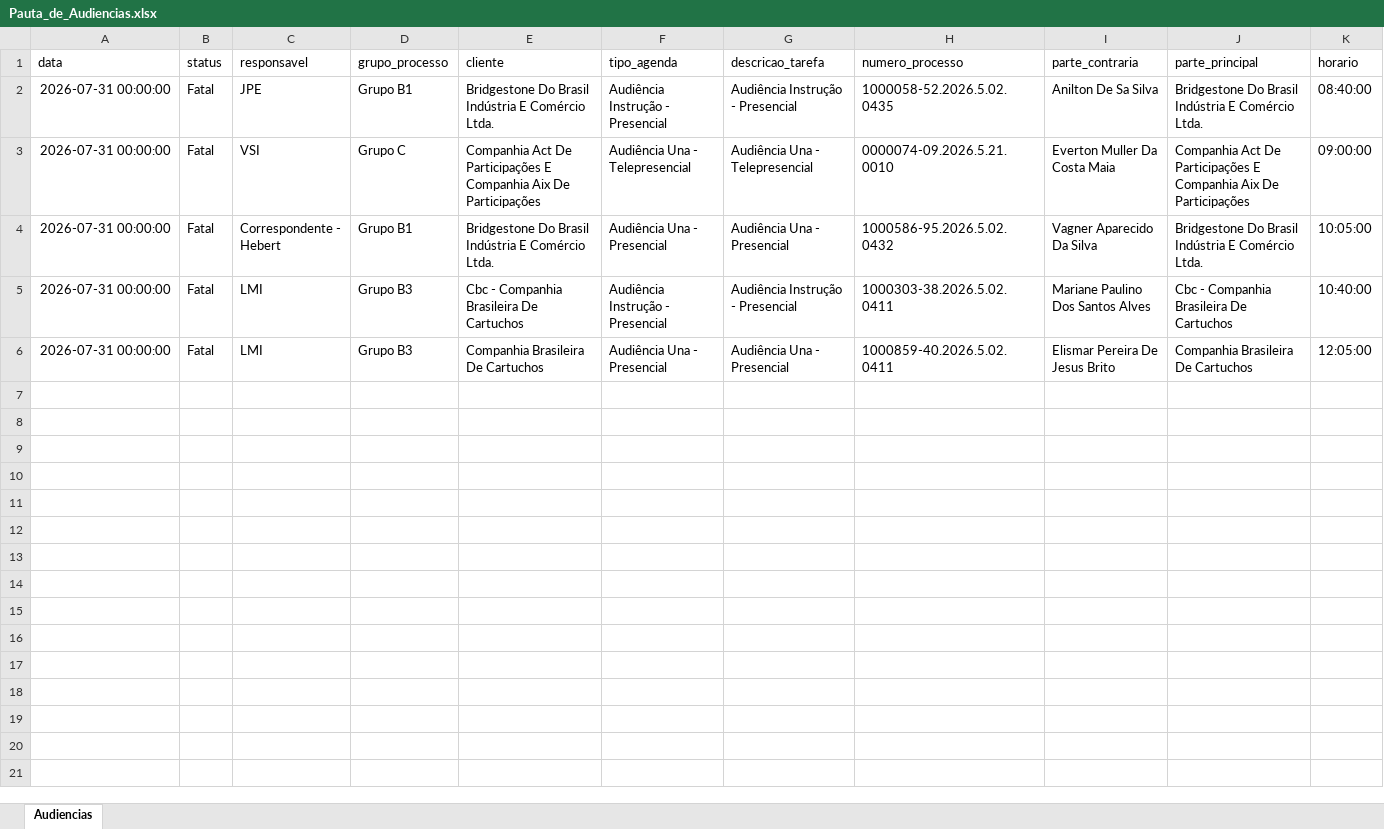
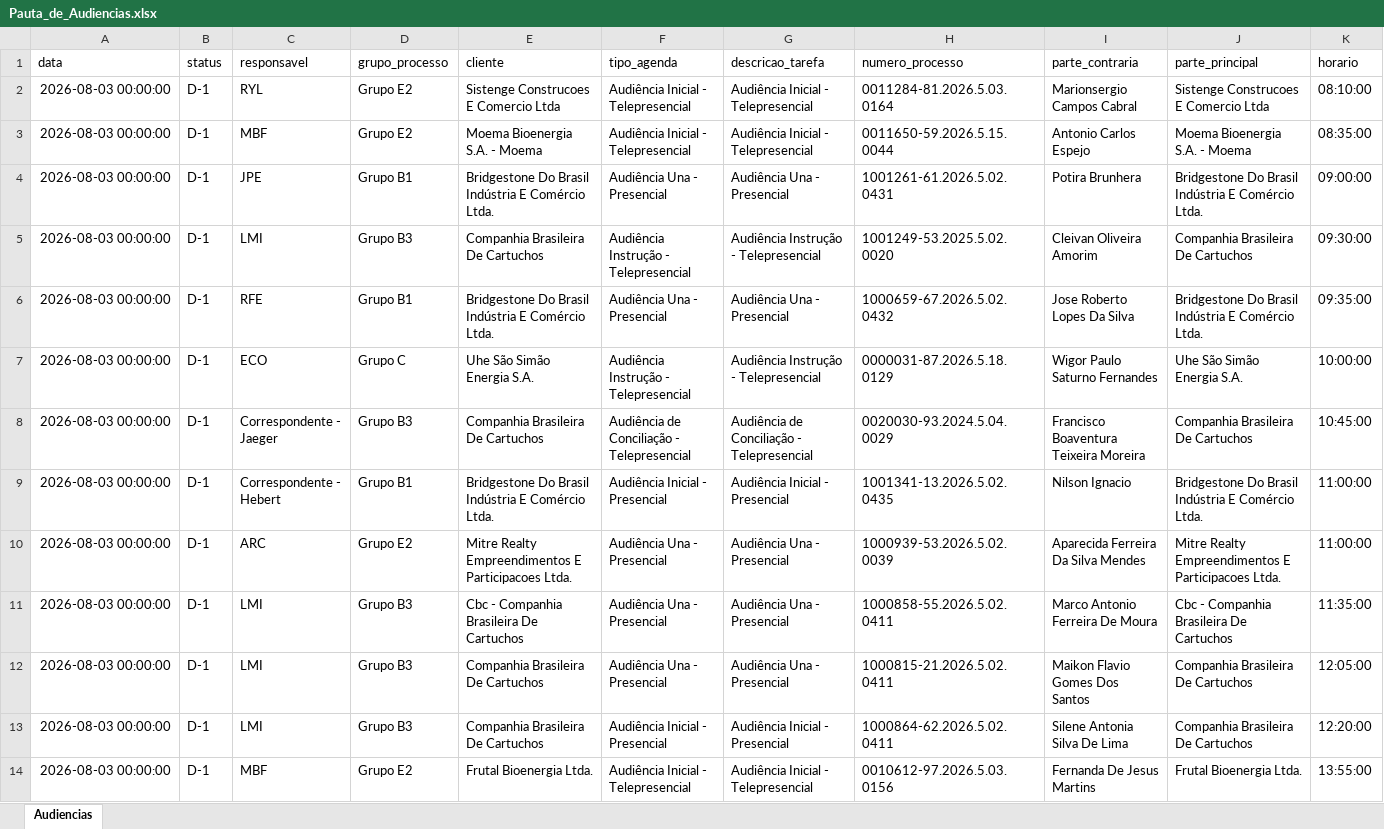
Before and after one commit to peixotoecury/dashboard-juridico, an Excel workbook: Pauta_de_Audiencias.xlsx, sheet Audiencias, drawn as a sheet; only a part is shown; values as stored, in another font and other column widths than the file's, no borders; removed rows and columns are numbered as before the commit, all else as after; the diff covers the shown part only; the diff names each change by its address in the sheet, - before the commit and + after, or states it on an @@ line.

Commit message:
Audiências: sync 2026-08-03 — 18 registros

```diff
--- a/Pauta_de_Audiencias.xlsx (sheet Audiencias)
+++ b/Pauta_de_Audiencias.xlsx (sheet Audiencias)
+row 2: 2026-08-03 00:00:00 | D-1 | RYL | Grupo E2 | Sistenge Construcoes E Comercio Ltda | Audiência Inicial - Telepresencial | Audiência Inicial - Telepresencial | 0011284-81.2026.5.03.0164 | Marionsergio Campos Cabral | Sistenge Construcoes E Comercio Ltda | 08:10:00
+row 3: 2026-08-03 00:00:00 | D-1 | MBF | Grupo E2 | Moema Bioenergia S.A. - Moema | Audiência Inicial - Telepresencial | Audiência Inicial - Telepresencial | 0011650-59.2026.5.15.0044 | Antonio Carlos Espejo | Moema Bioenergia S.A. - Moema | 08:35:00
-A4 (data): 2026-07-31 00:00:00
+A4 (data): 2026-08-03 00:00:00
-B4 (status): Fatal
+B4 (status): D-1
-F4 (tipo_agenda): Audiência Instrução - Presencial
+F4 (tipo_agenda): Audiência Una - Presencial
-G4 (descricao_tarefa): Audiência Instrução - Presencial
+G4 (descricao_tarefa): Audiência Una - Presencial
-H4 (numero_processo): 1000058-52.2026.5.02.0435
+H4 (numero_processo): 1001261-61.2026.5.02.0431
-I4 (parte_contraria): Anilton De Sa Silva
+I4 (parte_contraria): Potira Brunhera
-K4 (horario): 08:40:00
+K4 (horario): 09:00:00
-row 3: 2026-07-31 00:00:00 | Fatal | VSI | Grupo C | Companhia Act De Participações E Companhia Aix De Participações | Audiência Una - Telepresencial | Audiência Una - Telepresencial | 0000074-09.2026.5.21.0010 | Everton Muller Da Costa Maia | Companhia Act De Participações E Companhia Aix De Participações | 09:00:00
+row 5: 2026-08-03 00:00:00 | D-1 | LMI | Grupo B3 | Companhia Brasileira De Cartuchos | Audiência Instrução - Telepresencial | Audiência Instrução - Telepresencial | 1001249-53.2025.5.02.0020 | Cleivan Oliveira Amorim | Companhia Brasileira De Cartuchos | 09:30:00
-A6 (data): 2026-07-31 00:00:00
+A6 (data): 2026-08-03 00:00:00
-B6 (status): Fatal
+B6 (status): D-1
-C6 (responsavel): Correspondente - Hebert
+C6 (responsavel): RFE
-H6 (numero_processo): 1000586-95.2026.5.02.0432
+H6 (numero_processo): 1000659-67.2026.5.02.0432
-I6 (parte_contraria): Vagner Aparecido Da Silva
+I6 (parte_contraria): Jose Roberto Lopes Da Silva
-K6 (horario): 10:05:00
+K6 (horario): 09:35:00
+row 7: 2026-08-03 00:00:00 | D-1 | ECO | Grupo C | Uhe São Simão Energia S.A. | Audiência Instrução - Telepresencial | Audiência Instrução - Telepresencial | 0000031-87.2026.5.18.0129 | Wigor Paulo Saturno Fernandes | Uhe São Simão Energia S.A. | 10:00:00
+row 8: 2026-08-03 00:00:00 | D-1 | Correspondente - Jaeger | Grupo B3 | Companhia Brasileira De Cartuchos | Audiência de Conciliação - Telepresencial | Audiência de Conciliação - Telepresencial | 0020030-93.2024.5.04.0029 | Francisco Boaventura Teixeira Moreira | Companhia Brasileira De Cartuchos | 10:45:00
+row 9: 2026-08-03 00:00:00 | D-1 | Correspondente - Hebert | Grupo B1 | Bridgestone Do Brasil Indústria E Comércio Ltda. | Audiência Inicial - Presencial | Audiência Inicial - Presencial | 1001341-13.2026.5.02.0435 | Nilson Ignacio | Bridgestone Do Brasil Indústria E Comércio Ltda. | 11:00:00
+row 10: 2026-08-03 00:00:00 | D-1 | ARC | Grupo E2 | Mitre Realty Empreendimentos E Participacoes Ltda. | Audiência Una - Presencial | Audiência Una - Presencial | 1000939-53.2026.5.02.0039 | Aparecida Ferreira Da Silva Mendes | Mitre Realty Empreendimentos E Participacoes Ltda. | 11:00:00
-A11:A12 (data): 2026-07-31 00:00:00
+A11:A12 (data): 2026-08-03 00:00:00
-B11:B12 (status): Fatal
+B11:B12 (status): D-1
-F11 (tipo_agenda): Audiência Instrução - Presencial
+F11 (tipo_agenda): Audiência Una - Presencial
-G11 (descricao_tarefa): Audiência Instrução - Presencial
+G11 (descricao_tarefa): Audiência Una - Presencial
-H11 (numero_processo): 1000303-38.2026.5.02.0411
+H11 (numero_processo): 1000858-55.2026.5.02.0411
-I11 (parte_contraria): Mariane Paulino Dos Santos Alves
+I11 (parte_contraria): Marco Antonio Ferreira De Moura
-K11 (horario): 10:40:00
+K11 (horario): 11:35:00
-H12 (numero_processo): 1000859-40.2026.5.02.0411
+H12 (numero_processo): 1000815-21.2026.5.02.0411
-I12 (parte_contraria): Elismar Pereira De Jesus Brito
+I12 (parte_contraria): Maikon Flavio Gomes Dos Santos
+row 13: 2026-08-03 00:00:00 | D-1 | LMI | Grupo B3 | Companhia Brasileira De Cartuchos | Audiência Inicial - Presencial | Audiência Inicial - Presencial | 1000864-62.2026.5.02.0411 | Silene Antonia Silva De Lima | Companhia Brasileira De Cartuchos | 12:20:00
+row 14: 2026-08-03 00:00:00 | D-1 | MBF | Grupo E2 | Frutal Bioenergia Ltda. | Audiência Inicial - Telepresencial | Audiência Inicial - Telepresencial | 0010612-97.2026.5.03.0156 | Fernanda De Jesus Martins | Frutal Bioenergia Ltda. | 13:55:00
```
Also changed, not shown: 5 added rows elsewhere in this sheet.
